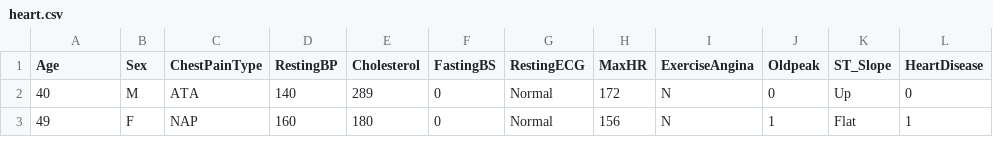
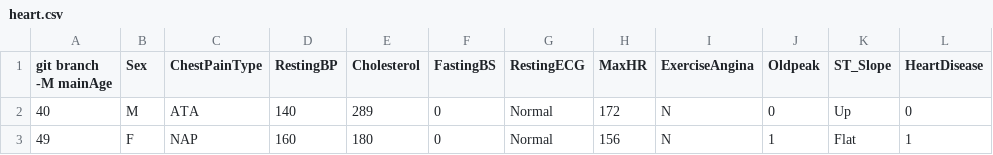
Before and after one commit to Deepaksaini005/Heart-Disease-Prediction, a CSV file: heart.csv, drawn as a sheet; only a part is shown.

```diff
--- a/heart.csv
+++ b/heart.csv
@@ -1,2 +1,2 @@
-Age,Sex,ChestPainType,RestingBP,Cholesterol,FastingBS,RestingECG,MaxHR,ExerciseAngina,Oldpeak,ST_Slope,HeartDisease
+git branch -M mainAge,Sex,ChestPainType,RestingBP,Cholesterol,FastingBS,RestingECG,MaxHR,ExerciseAngina,Oldpeak,ST_Slope,HeartDisease
 40,M,ATA,140,289,0,Normal,172,N,0,Up,0
```
Also changed, not shown: 1 other file.
